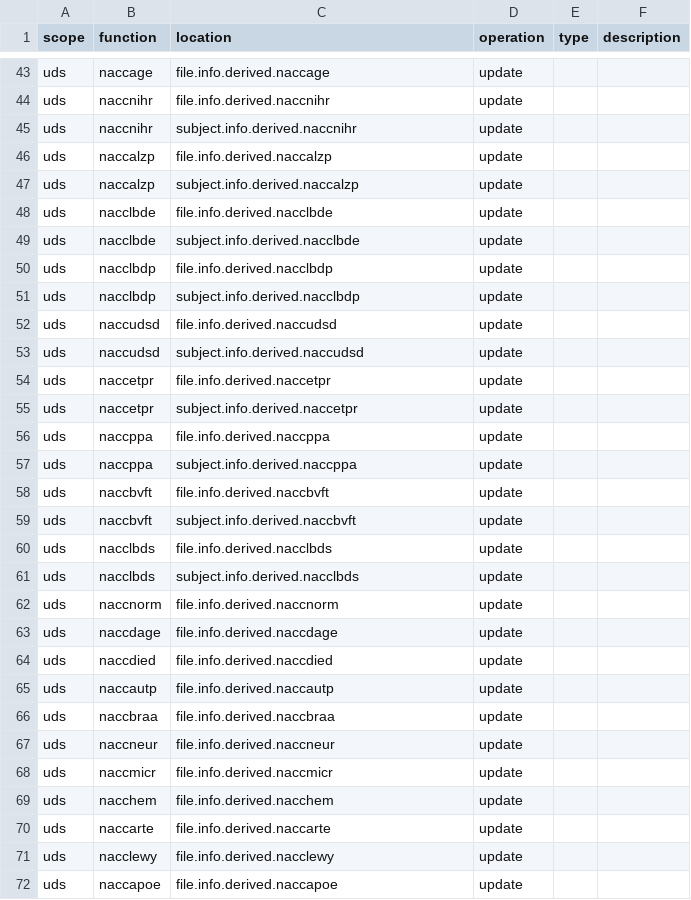
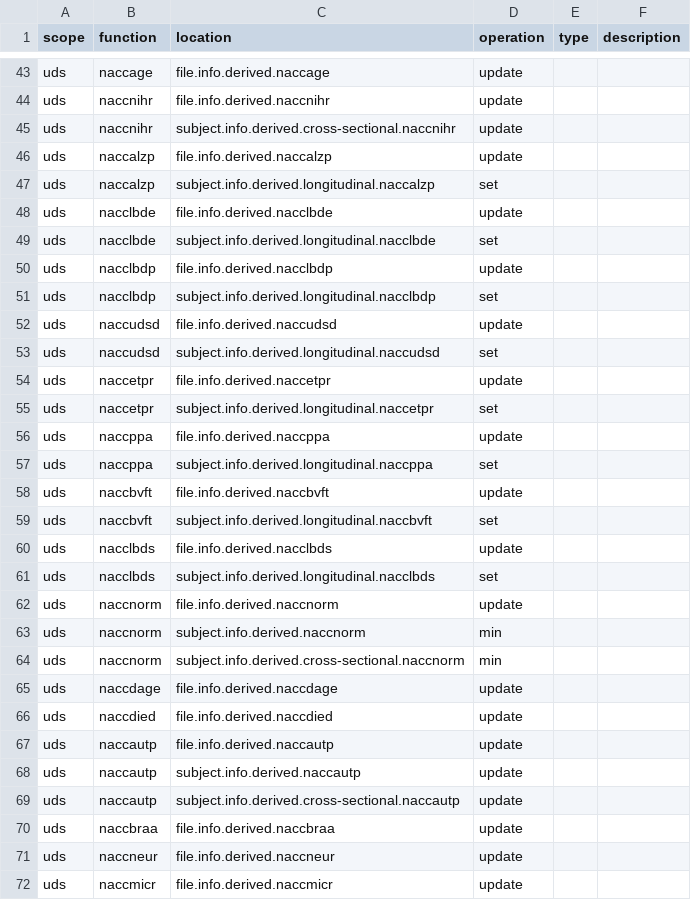
Before and after one commit to naccdata/nacc-attribute-deriver, a CSV file: nacc_attribute_deriver/config/curation_rules.csv, drawn as a sheet; only a part is shown, gaps mark what is left out; the shorter side is filled out with more unchanged rows; the diff covers the shown part only.

```diff
--- a/nacc_attribute_deriver/config/curation_rules.csv
+++ b/nacc_attribute_deriver/config/curation_rules.csv
@@ -44,20 +44,22 @@ uds,naccage,file.info.derived.naccage,update,,
 uds,naccnihr,file.info.derived.naccnihr,update,,
-uds,naccnihr,subject.info.derived.naccnihr,update,,
+uds,naccnihr,subject.info.derived.cross-sectional.naccnihr,update,,
 uds,naccalzp,file.info.derived.naccalzp,update,,
-uds,naccalzp,subject.info.derived.naccalzp,update,,
+uds,naccalzp,subject.info.derived.longitudinal.naccalzp,set,,
 uds,nacclbde,file.info.derived.nacclbde,update,,
-uds,nacclbde,subject.info.derived.nacclbde,update,,
+uds,nacclbde,subject.info.derived.longitudinal.nacclbde,set,,
 uds,nacclbdp,file.info.derived.nacclbdp,update,,
-uds,nacclbdp,subject.info.derived.nacclbdp,update,,
+uds,nacclbdp,subject.info.derived.longitudinal.nacclbdp,set,,
 uds,naccudsd,file.info.derived.naccudsd,update,,
-uds,naccudsd,subject.info.derived.naccudsd,update,,
+uds,naccudsd,subject.info.derived.longitudinal.naccudsd,set,,
 uds,naccetpr,file.info.derived.naccetpr,update,,
-uds,naccetpr,subject.info.derived.naccetpr,update,,
+uds,naccetpr,subject.info.derived.longitudinal.naccetpr,set,,
 uds,naccppa,file.info.derived.naccppa,update,,
-uds,naccppa,subject.info.derived.naccppa,update,,
+uds,naccppa,subject.info.derived.longitudinal.naccppa,set,,
 uds,naccbvft,file.info.derived.naccbvft,update,,
-uds,naccbvft,subject.info.derived.naccbvft,update,,
+uds,naccbvft,subject.info.derived.longitudinal.naccbvft,set,,
 uds,nacclbds,file.info.derived.nacclbds,update,,
-uds,nacclbds,subject.info.derived.nacclbds,update,,
+uds,nacclbds,subject.info.derived.longitudinal.nacclbds,set,,
 uds,naccnorm,file.info.derived.naccnorm,update,,
+uds,naccnorm,subject.info.derived.naccnorm,min,,
+uds,naccnorm,subject.info.derived.cross-sectional.naccnorm,min,,
 uds,naccdage,file.info.derived.naccdage,update,,
@@ -65,2 +67,4 @@ uds,naccdied,file.info.derived.naccdied,update,,
 uds,naccautp,file.info.derived.naccautp,update,,
+uds,naccautp,subject.info.derived.naccautp,update,,
+uds,naccautp,subject.info.derived.cross-sectional.naccautp,update,,
 uds,naccbraa,file.info.derived.naccbraa,update,,
```
Also changed, not shown: 1 added row, 1 removed row and 1 edited cell elsewhere in this file, 28 other files.
